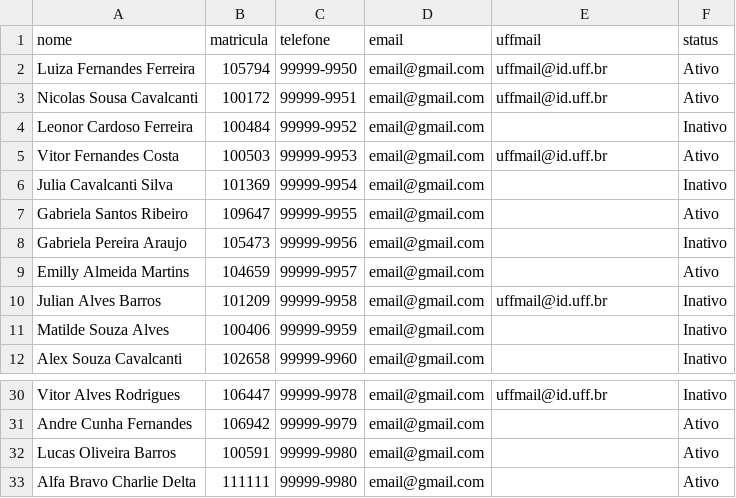
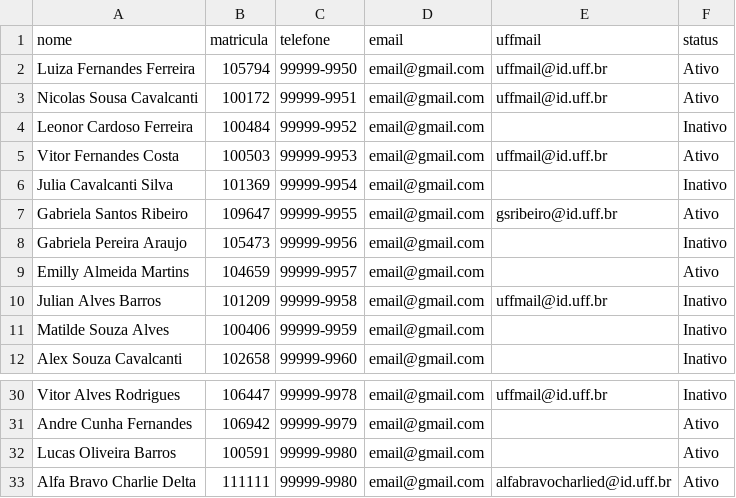
Before and after one commit to marcosestudo/desafio1_uffmail_generator, a CSV file: alunos.csv, drawn as a sheet; only a part is shown, gaps mark what is left out.

Commit message:
uffmail_creator refatorado para atualizar o documento .csv com o novo email criado

```diff
--- a/alunos.csv
+++ b/alunos.csv
@@ -6,3 +6,3 @@ Vitor Fernandes Costa,100503,99999-9953,email@gmail.com,uffmail@id.uff.br,Ativo
 Julia Cavalcanti Silva,101369,99999-9954,email@gmail.com,,Inativo
-Gabriela Santos Ribeiro,109647,99999-9955,email@gmail.com,,Ativo
+Gabriela Santos Ribeiro,109647,99999-9955,email@gmail.com,gsribeiro@id.uff.br,Ativo
 Gabriela Pereira Araujo,105473,99999-9956,email@gmail.com,,Inativo
@@ -32,2 +32,2 @@ Andre Cunha Fernandes,106942,99999-9979,email@gmail.com,,Ativo
 Lucas Oliveira Barros,100591,99999-9980,email@gmail.com,,Ativo
-Alfa Bravo Charlie Delta,111111,99999-9980,email@gmail.com,,Ativo
+Alfa Bravo Charlie Delta,111111,99999-9980,email@gmail.com,alfabravocharlied@id.uff.br,Ativo
```
Also changed, not shown: 2 other files.
